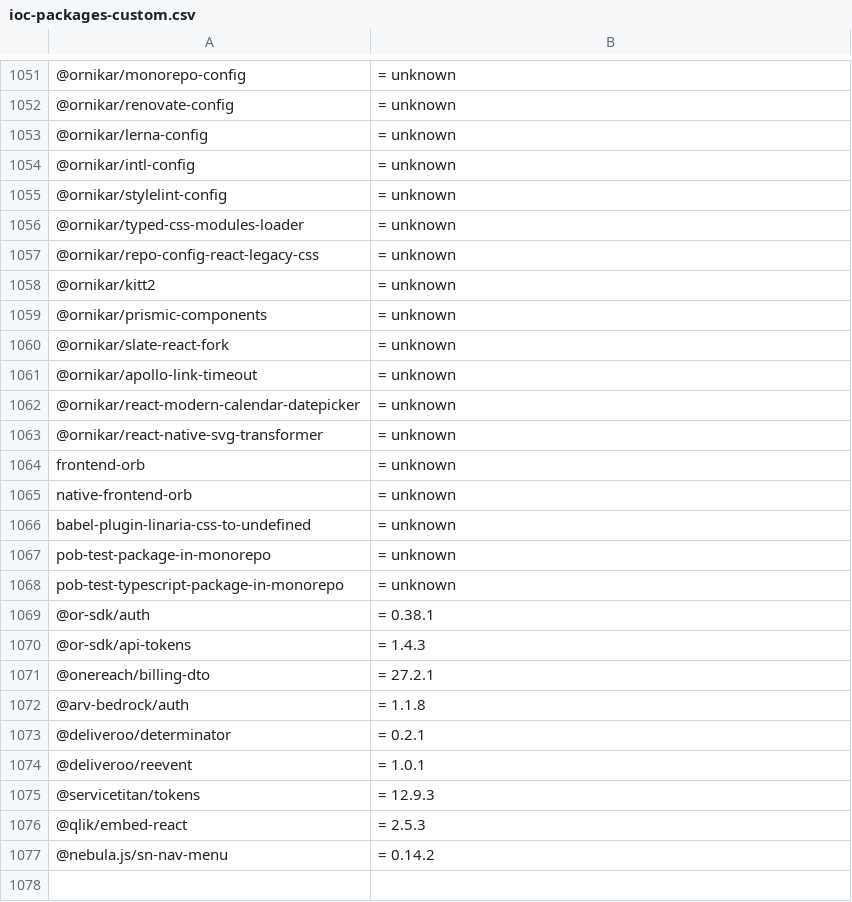
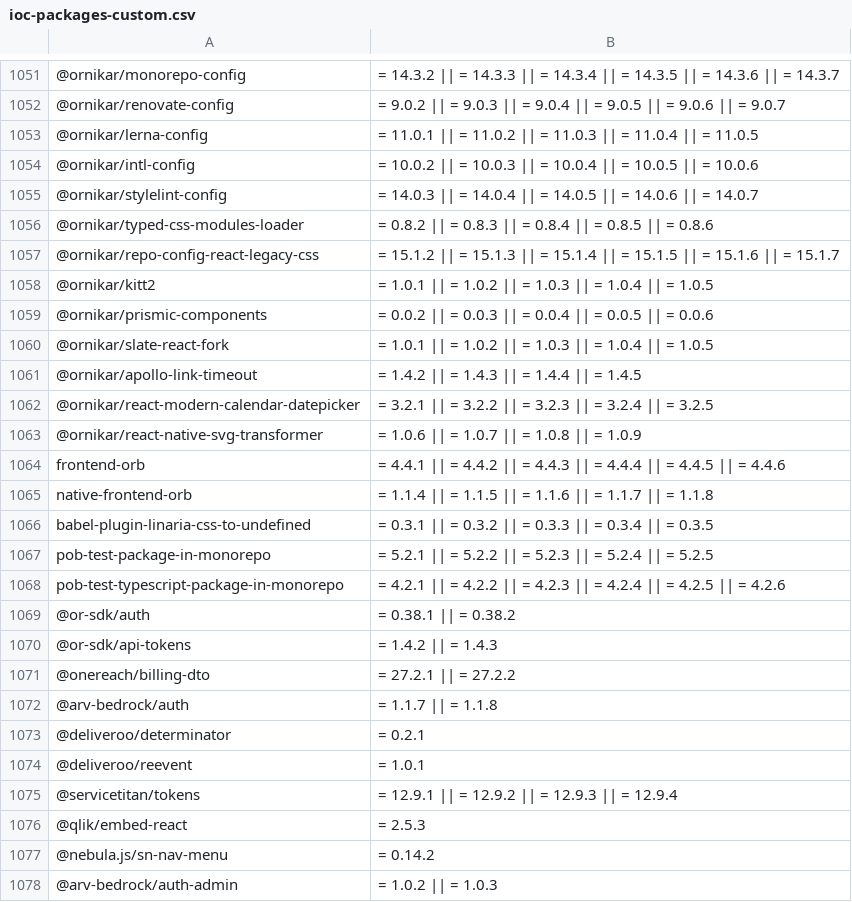
Before and after one commit to L1ghtn1ng/Shai-Hulud-Scanner, a CSV file: resources/ioc-packages-custom.csv, drawn as a sheet; only a part is shown, gaps mark what is left out; the diff covers the shown part only; the diff names each change by its address in the sheet, - before the commit and + after, or states it on an @@ line.

```diff
--- a/resources/ioc-packages-custom.csv
+++ b/resources/ioc-packages-custom.csv
-B1051: = unknown
+B1051: = 14.3.2 || = 14.3.3 || = 14.3.4 || = 14.3.5 || = 14.3.6 || = 14.3.7
-B1052: = unknown
+B1052: = 9.0.2 || = 9.0.3 || = 9.0.4 || = 9.0.5 || = 9.0.6 || = 9.0.7
-B1053: = unknown
+B1053: = 11.0.1 || = 11.0.2 || = 11.0.3 || = 11.0.4 || = 11.0.5
-B1054: = unknown
+B1054: = 10.0.2 || = 10.0.3 || = 10.0.4 || = 10.0.5 || = 10.0.6
-B1055: = unknown
+B1055: = 14.0.3 || = 14.0.4 || = 14.0.5 || = 14.0.6 || = 14.0.7
-B1056: = unknown
+B1056: = 0.8.2 || = 0.8.3 || = 0.8.4 || = 0.8.5 || = 0.8.6
-B1057: = unknown
+B1057: = 15.1.2 || = 15.1.3 || = 15.1.4 || = 15.1.5 || = 15.1.6 || = 15.1.7
-B1058: = unknown
+B1058: = 1.0.1 || = 1.0.2 || = 1.0.3 || = 1.0.4 || = 1.0.5
-B1059: = unknown
+B1059: = 0.0.2 || = 0.0.3 || = 0.0.4 || = 0.0.5 || = 0.0.6
-B1060: = unknown
+B1060: = 1.0.1 || = 1.0.2 || = 1.0.3 || = 1.0.4 || = 1.0.5
-B1061: = unknown
+B1061: = 1.4.2 || = 1.4.3 || = 1.4.4 || = 1.4.5
-B1062: = unknown
+B1062: = 3.2.1 || = 3.2.2 || = 3.2.3 || = 3.2.4 || = 3.2.5
-B1063: = unknown
+B1063: = 1.0.6 || = 1.0.7 || = 1.0.8 || = 1.0.9
-B1064: = unknown
+B1064: = 4.4.1 || = 4.4.2 || = 4.4.3 || = 4.4.4 || = 4.4.5 || = 4.4.6
-B1065: = unknown
+B1065: = 1.1.4 || = 1.1.5 || = 1.1.6 || = 1.1.7 || = 1.1.8
-B1066: = unknown
+B1066: = 0.3.1 || = 0.3.2 || = 0.3.3 || = 0.3.4 || = 0.3.5
-B1067: = unknown
+B1067: = 5.2.1 || = 5.2.2 || = 5.2.3 || = 5.2.4 || = 5.2.5
-B1068: = unknown
+B1068: = 4.2.1 || = 4.2.2 || = 4.2.3 || = 4.2.4 || = 4.2.5 || = 4.2.6
-B1069: = 0.38.1
+B1069: = 0.38.1 || = 0.38.2
-B1070: = 1.4.3
+B1070: = 1.4.2 || = 1.4.3
-B1071: = 27.2.1
+B1071: = 27.2.1 || = 27.2.2
-B1072: = 1.1.8
+B1072: = 1.1.7 || = 1.1.8
-B1075: = 12.9.3
+B1075: = 12.9.1 || = 12.9.2 || = 12.9.3 || = 12.9.4
+row 1078: @arv-bedrock/auth-admin | = 1.0.2 || = 1.0.3
```
Also changed, not shown: 11 added rows and 27 edited cells elsewhere in this file.
